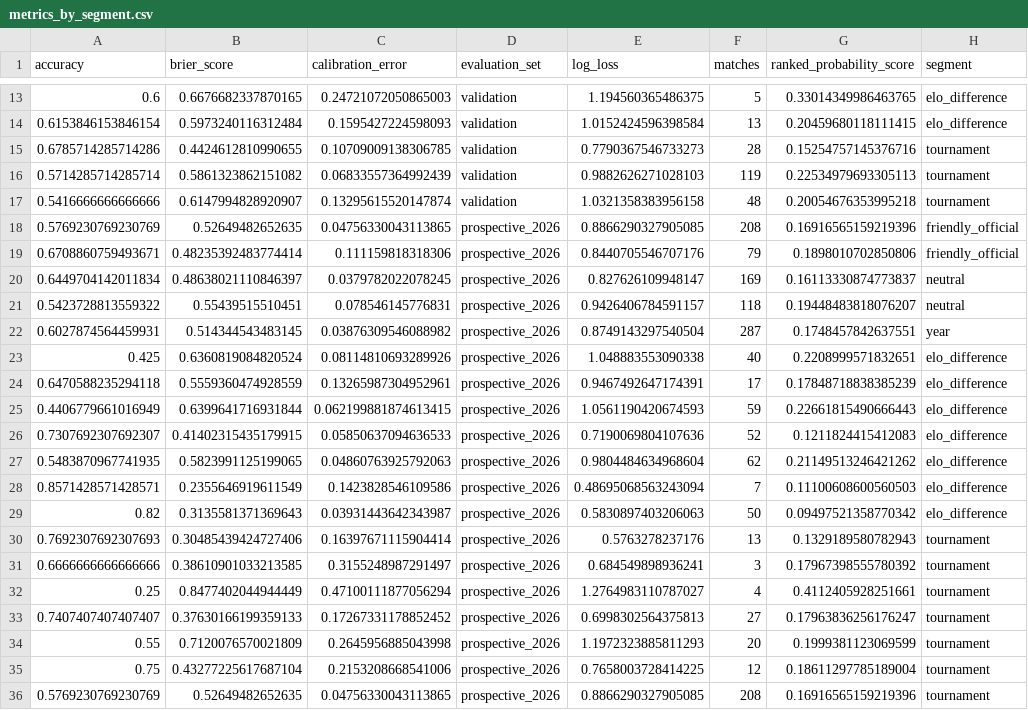
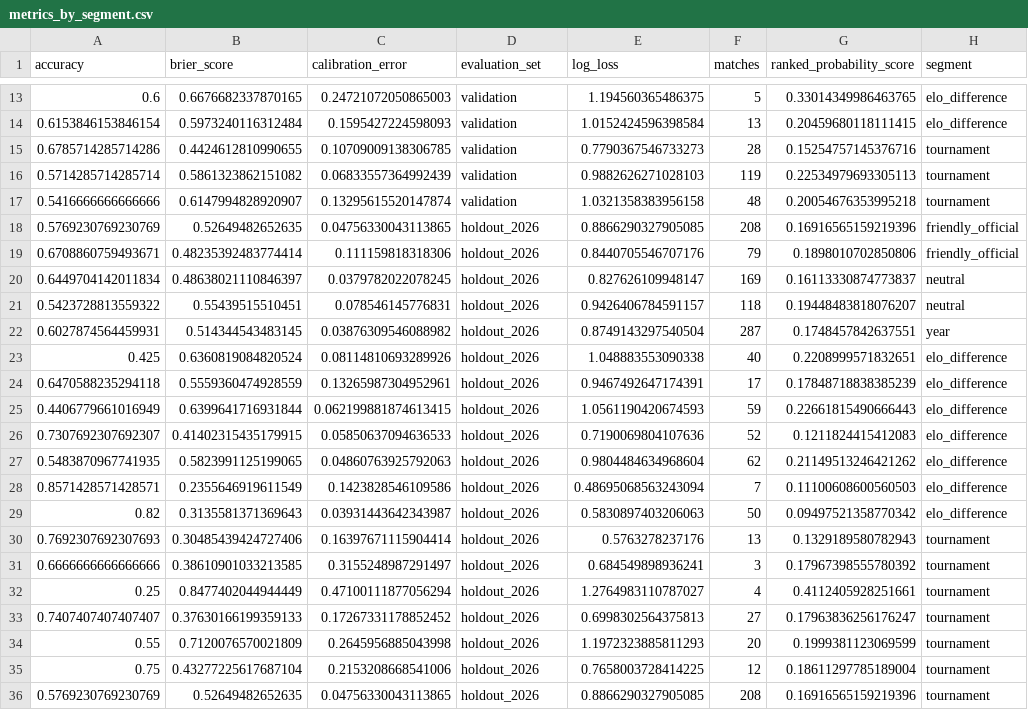
Before and after one commit to juanbrau-or/world-cup-2026-predictions, a CSV file: artifacts/evaluation/elo/metrics_by_segment.csv, drawn as a sheet; only a part is shown, gaps mark what is left out; the diff names each change by its address in the sheet, - before the commit and + after, or states it on an @@ line.

```diff
--- a/artifacts/evaluation/elo/metrics_by_segment.csv
+++ b/artifacts/evaluation/elo/metrics_by_segment.csv
-D18:D36 (evaluation_set): prospective_2026
+D18:D36 (evaluation_set): holdout_2026
```
Also changed, not shown: artifacts/evaluation/dixon_coles/comparison_with_elo.csv, artifacts/evaluation/dixon_coles/metrics_by_fold.csv, 29 other files.
